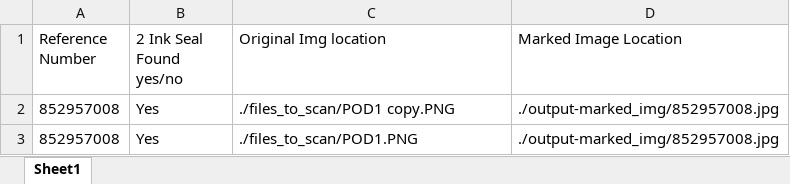
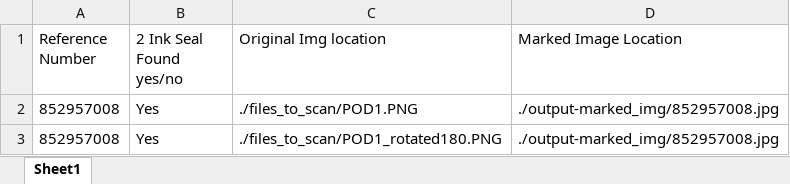
Before and after one commit to 5u00n/INK_STAMP_DETECTOR_Machine-Learning_with_trainig-data_and_model, an Excel workbook: Example2.xlsx, sheet Sheet1, drawn as a sheet; values as stored, in another font and other column widths than the file's, no borders; removed rows and columns are numbered as before the commit, all else as after; the diff names each change by its address in the sheet, - before the commit and + after, or states it on an @@ line.

```diff
--- a/Example2.xlsx (sheet Sheet1)
+++ b/Example2.xlsx (sheet Sheet1)
-row 2: 852957008 | Yes | ./files_to_scan/POD1 copy.PNG | ./output-marked_img/852957008.jpg
+row 3: 852957008 | Yes | ./files_to_scan/POD1_rotated180.PNG | ./output-marked_img/852957008.jpg
```
Also changed, not shown: 8 other files.
